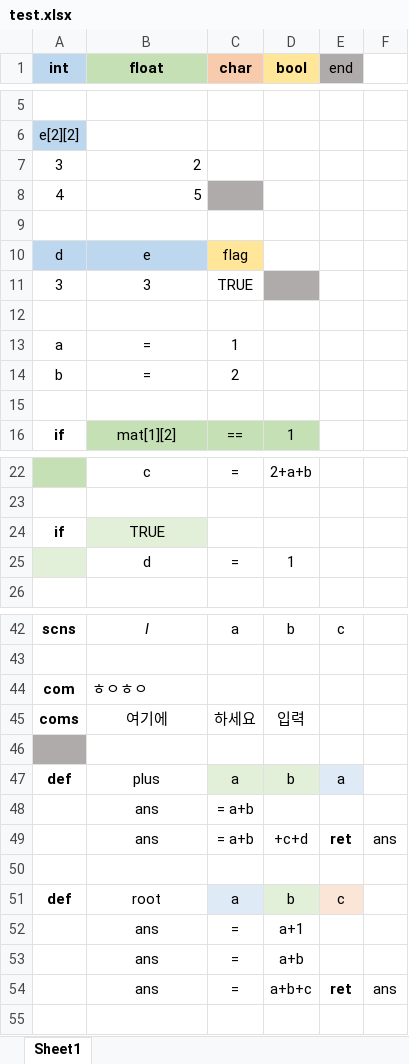
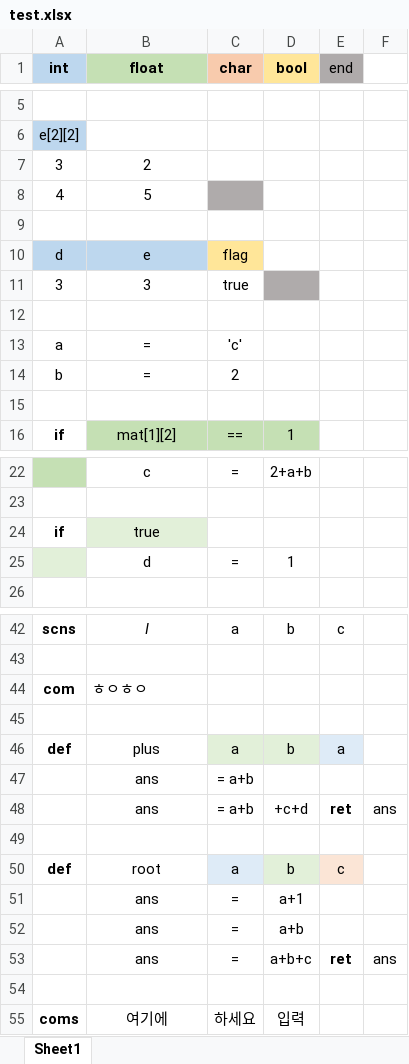
Before and after one commit to Songkiyeon/Excellent, an Excel workbook: test.xlsx, sheet Sheet1, drawn as a sheet; only a part is shown, gaps mark what is left out; values as stored, in another font and other column widths than the file's, no borders; addresses are those after the commit; the diff names each change by its address in the sheet, - before the commit and + after, or states it on an @@ line.

```diff
--- a/test.xlsx (sheet Sheet1)
+++ b/test.xlsx (sheet Sheet1)
-B7:B8 alignment: right
+B7:B8 alignment: center
-C11 (char): TRUE
+C11 (char): true
-C13 (char): 1
+C13 (char): 'c'
-B24 (float): TRUE
+B24 (float): true
-A45 fill: #AFABAB
+A45 fill: none
+row 54: (empty)
@@ row 45 moved to row 55: coms @@
```
Also changed, not shown: inputCode.xlsx, 23 other files.
